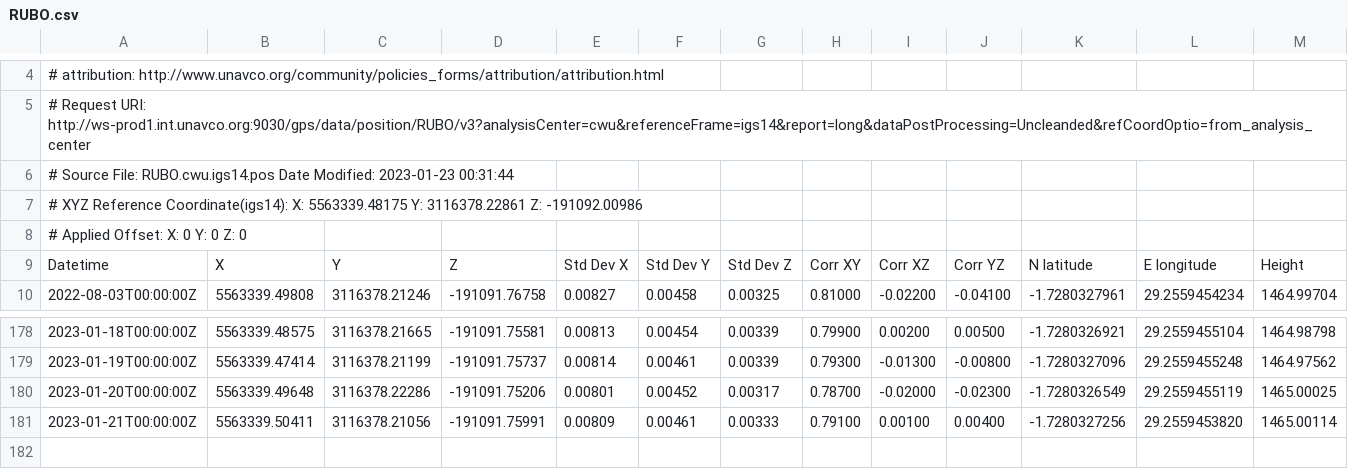
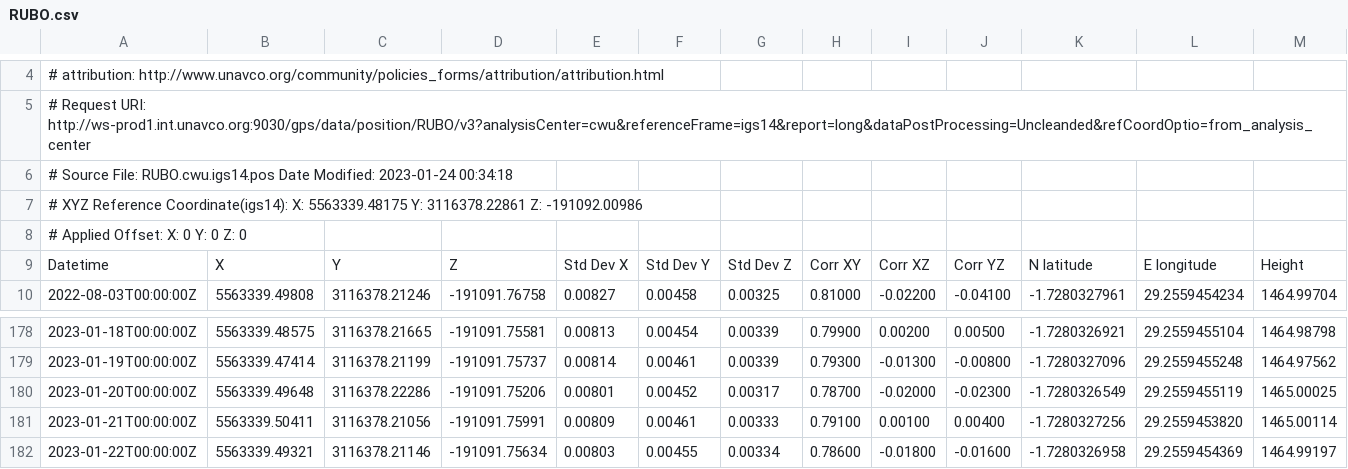
Before and after one commit to avnewman/KivuGNSS, a CSV file: timeseries/RUBO.csv, drawn as a sheet; only a part is shown, gaps mark what is left out; rows hold the shown columns only; the diff names each change by its address in the sheet, - before the commit and + after, or states it on an @@ line.

```diff
--- a/timeseries/RUBO.csv
+++ b/timeseries/RUBO.csv
-A6: …Date Modified: 2023-01-23 00:31:44
+A6: …Date Modified: 2023-01-24 00:34:18
+row 182: 2023-01-22T00:00:00Z | 5563339.49321 | 3116378.21146 | -191091.75634 | 0.00803 | 0.00455 | 0.00334 | 0.78600 | -0.01800 | -0.01600 | -1.7280326958 | 29.2559454369 | 1464.99197
```
Also changed, not shown: 15 other files.
